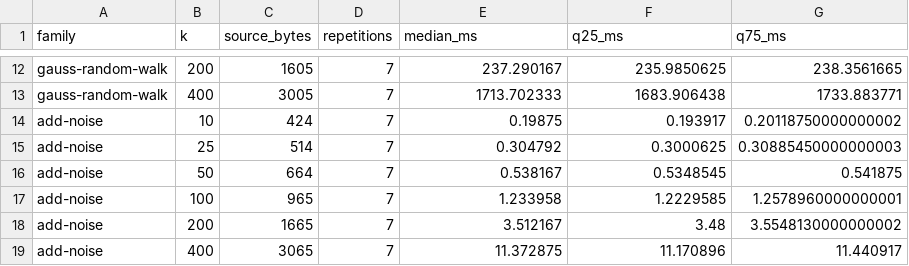
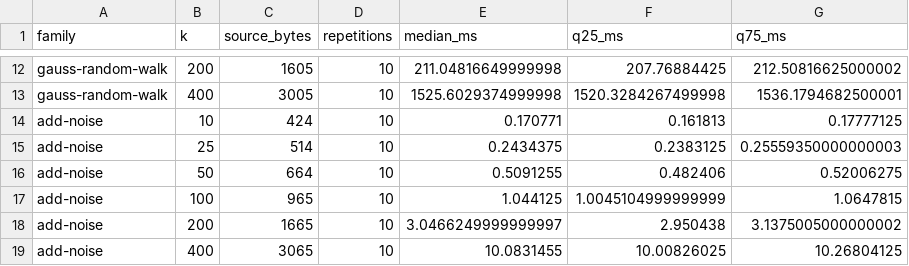
Before and after one commit to julesjacobs/determinize, a CSV file: results/scaling/summary.csv, drawn as a sheet; only a part is shown, gaps mark what is left out; the diff covers the shown part only; the diff names each change by its address in the sheet, - before the commit and + after, or states it on an @@ line.

```diff
--- a/results/scaling/summary.csv
+++ b/results/scaling/summary.csv
-D12:D19 (repetitions): 7
+D12:D19 (repetitions): 10
-E12 (median_ms): 237.290167
+E12 (median_ms): 211.04816649999998
-F12 (q25_ms): 235.9850625
+F12 (q25_ms): 207.76884425
-G12 (q75_ms): 238.3561665
+G12 (q75_ms): 212.50816625000002
-E13 (median_ms): 1713.702333
+E13 (median_ms): 1525.6029374999998
-F13 (q25_ms): 1683.906438
+F13 (q25_ms): 1520.3284267499998
-G13 (q75_ms): 1733.883771
+G13 (q75_ms): 1536.1794682500001
-E14 (median_ms): 0.19875
+E14 (median_ms): 0.170771
-F14 (q25_ms): 0.193917
+F14 (q25_ms): 0.161813
-G14 (q75_ms): 0.20118750000000002
+G14 (q75_ms): 0.17777125
-E15 (median_ms): 0.304792
+E15 (median_ms): 0.2434375
-F15 (q25_ms): 0.3000625
+F15 (q25_ms): 0.2383125
-G15 (q75_ms): 0.30885450000000003
+G15 (q75_ms): 0.25559350000000003
-E16 (median_ms): 0.538167
+E16 (median_ms): 0.5091255
-F16 (q25_ms): 0.5348545
+F16 (q25_ms): 0.482406
-G16 (q75_ms): 0.541875
+G16 (q75_ms): 0.52006275
-E17 (median_ms): 1.233958
+E17 (median_ms): 1.044125
-F17 (q25_ms): 1.2229585
+F17 (q25_ms): 1.0045104999999999
-G17 (q75_ms): 1.2578960000000001
+G17 (q75_ms): 1.0647815
-E18 (median_ms): 3.512167
+E18 (median_ms): 3.0466249999999997
-F18 (q25_ms): 3.48
+F18 (q25_ms): 2.950438
-G18 (q75_ms): 3.5548130000000002
+G18 (q75_ms): 3.1375005000000002
-E19 (median_ms): 11.372875
+E19 (median_ms): 10.0831455
-F19 (q25_ms): 11.170896
+F19 (q25_ms): 10.00826025
-G19 (q75_ms): 11.440917
+G19 (q75_ms): 10.26804125
```
Also changed, not shown: 40 edited cells elsewhere in this file, results/estimator-variance/summary.csv, results/scaling/runs.csv, 27 other files.
